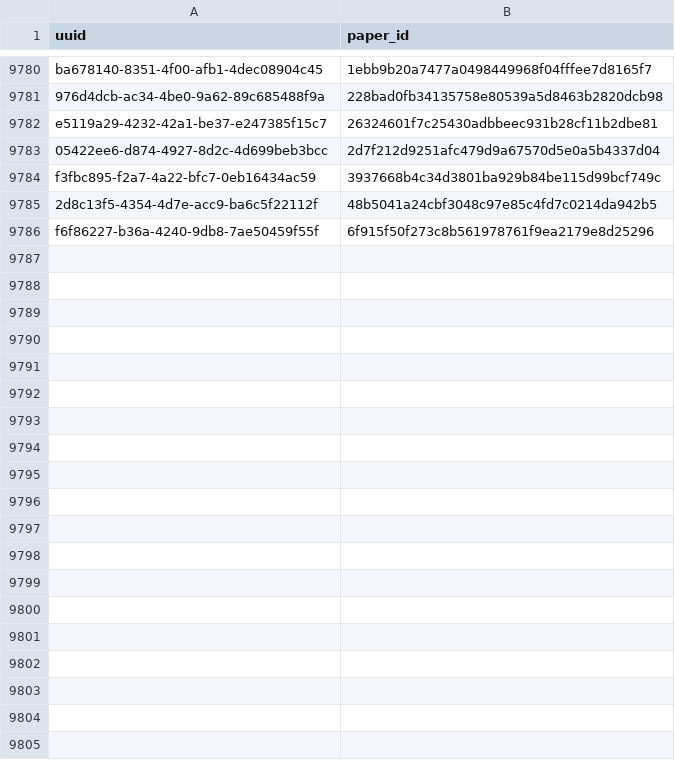
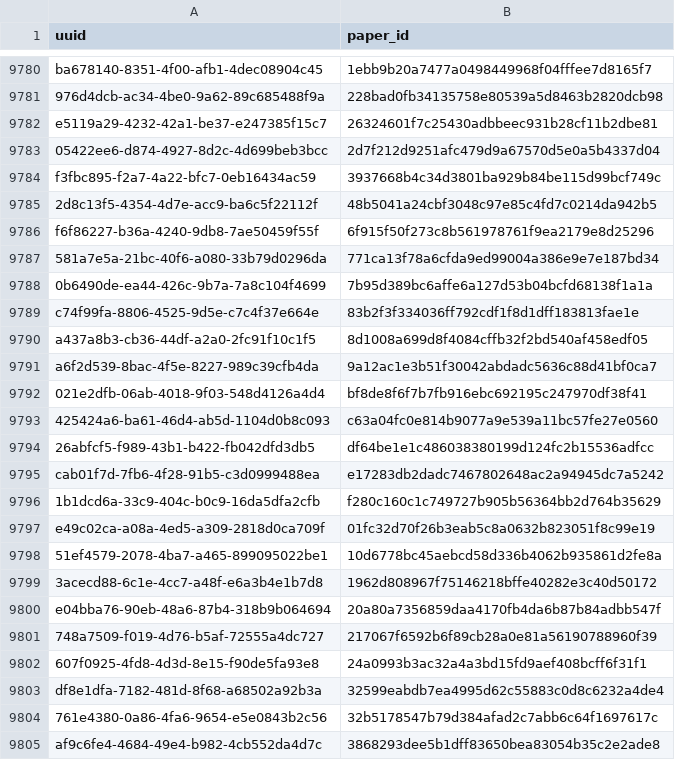
Before and after one commit to dev-SR/research-paper-downloader-pdf, a CSV file: data/info/done.csv, drawn as a sheet; only a part is shown, gaps mark what is left out; the diff covers the shown part only.

Commit message:
4012 papers downloaded

```diff
--- a/data/info/done.csv
+++ b/data/info/done.csv
@@ -9786 +9786,20 @@ f3fbc895-f2a7-4a22-bfc7-0eb16434ac59,3937668b4c34d3801ba929b84be115d99bcf749c
 f6f86227-b36a-4240-9db8-7ae50459f55f,6f915f50f273c8b561978761f9ea2179e8d25296
+581a7e5a-21bc-40f6-a080-33b79d0296da,771ca13f78a6cfda9ed99004a386e9e7e187bd34
+0b6490de-ea44-426c-9b7a-7a8c104f4699,7b95d389bc6affe6a127d53b04bcfd68138f1a1a
+c74f99fa-8806-4525-9d5e-c7c4f37e664e,83b2f3f334036ff792cdf1f8d1dff183813fae1e
+a437a8b3-cb36-44df-a2a0-2fc91f10c1f5,8d1008a699d8f4084cffb32f2bd540af458edf05
+a6f2d539-8bac-4f5e-8227-989c39cfb4da,9a12ac1e3b51f30042abdadc5636c88d41bf0ca7
+021e2dfb-06ab-4018-9f03-548d4126a4d4,bf8de8f6f7b7fb916ebc692195c247970df38f41
+425424a6-ba61-46d4-ab5d-1104d0b8c093,c63a04fc0e814b9077a9e539a11bc57fe27e0560
+26abfcf5-f989-43b1-b422-fb042dfd3db5,df64be1e1c486038380199d124fc2b15536adfcc
+cab01f7d-7fb6-4f28-91b5-c3d0999488ea,e17283db2dadc7467802648ac2a94945dc7a5242
+1b1dcd6a-33c9-404c-b0c9-16da5dfa2cfb,f280c160c1c749727b905b56364bb2d764b35629
+e49c02ca-a08a-4ed5-a309-2818d0ca709f,01fc32d70f26b3eab5c8a0632b823051f8c99e19
+51ef4579-2078-4ba7-a465-899095022be1,10d6778bc45aebcd58d336b4062b935861d2fe8a
+3acecd88-6c1e-4cc7-a48f-e6a3b4e1b7d8,1962d808967f75146218bffe40282e3c40d50172
+e04bba76-90eb-48a6-87b4-318b9b064694,20a80a7356859daa4170fb4da6b87b84adbb547f
+748a7509-f019-4d76-b5af-72555a4dc727,217067f6592b6f89cb28a0e81a56190788960f39
+607f0925-4fd8-4d3d-8e15-f90de5fa93e8,24a0993b3ac32a4a3bd15fd9aef408bcff6f31f1
+df8e1dfa-7182-481d-8f68-a68502a92b3a,32599eabdb7ea4995d62c55883c0d8c6232a4de4
+761e4380-0a86-4fa6-9654-e5e0843b2c56,32b5178547b79d384afad2c7abb6c64f1697617c
+af9c6fe4-4684-49e4-b982-4cb552da4d7c,3868293dee5b1dff83650bea83054b35c2e2ade8
```
Also changed, not shown: 54 added rows elsewhere in this file, data/info/errors.csv, data/info/not_found.csv, 1 other file.
